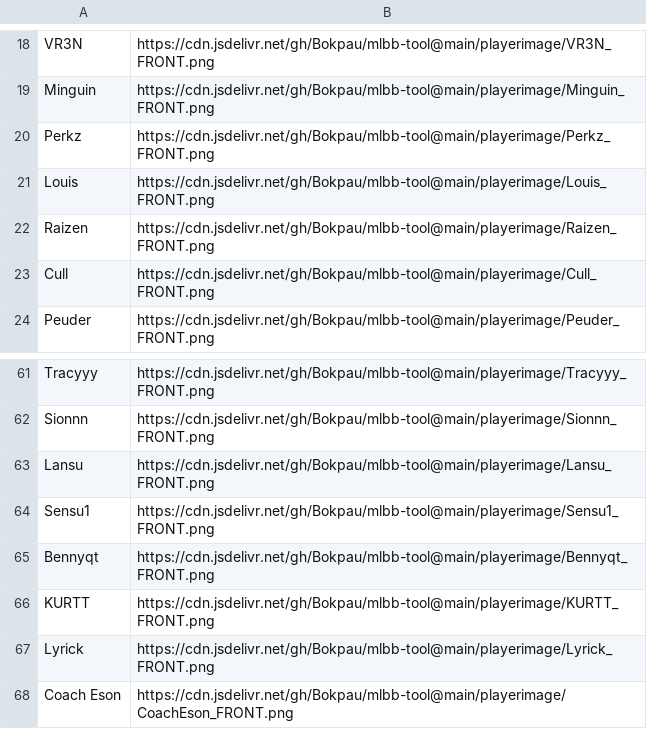
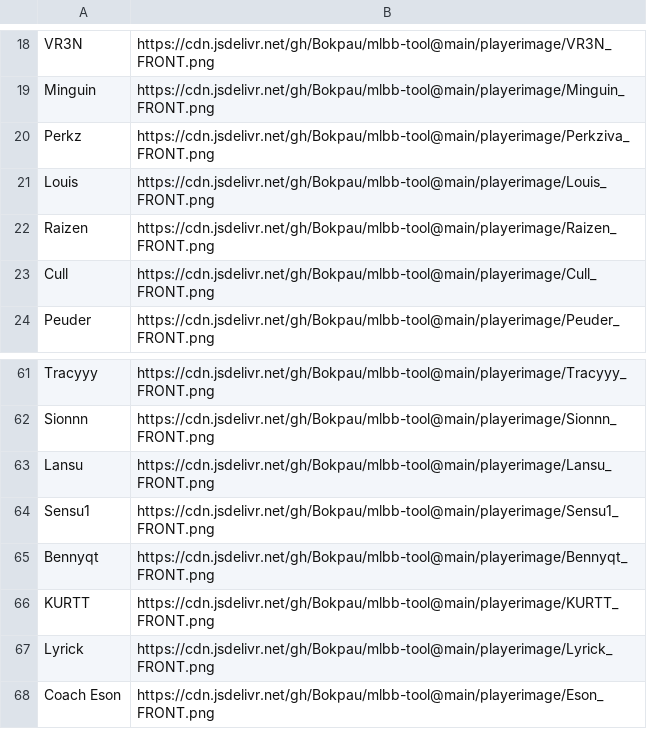
Before and after one commit to Bokpau/mlbb-tool, a CSV file: mpl_ph_s18_playerimage.csv, drawn as a sheet; only a part is shown, gaps mark what is left out.

```diff
--- a/mpl_ph_s18_playerimage.csv
+++ b/mpl_ph_s18_playerimage.csv
@@ -19,3 +19,3 @@ VR3N,https://cdn.jsdelivr.net/gh/Bokpau/mlbb-tool@main/playerimage/VR3N_FRONT.pn
 Minguin,https://cdn.jsdelivr.net/gh/Bokpau/mlbb-tool@main/playerimage/Minguin_FRONT.png
-Perkz,https://cdn.jsdelivr.net/gh/Bokpau/mlbb-tool@main/playerimage/Perkz_FRONT.png
+Perkz,https://cdn.jsdelivr.net/gh/Bokpau/mlbb-tool@main/playerimage/Perkziva_FRONT.png
 Louis,https://cdn.jsdelivr.net/gh/Bokpau/mlbb-tool@main/playerimage/Louis_FRONT.png
@@ -67,2 +67,2 @@ KURTT,https://cdn.jsdelivr.net/gh/Bokpau/mlbb-tool@main/playerimage/KURTT_FRONT.
 Lyrick,https://cdn.jsdelivr.net/gh/Bokpau/mlbb-tool@main/playerimage/Lyrick_FRONT.png
-Coach Eson,https://cdn.jsdelivr.net/gh/Bokpau/mlbb-tool@main/playerimage/CoachEson_FRONT.png
+Coach Eson,https://cdn.jsdelivr.net/gh/Bokpau/mlbb-tool@main/playerimage/Eson_FRONT.png
```
